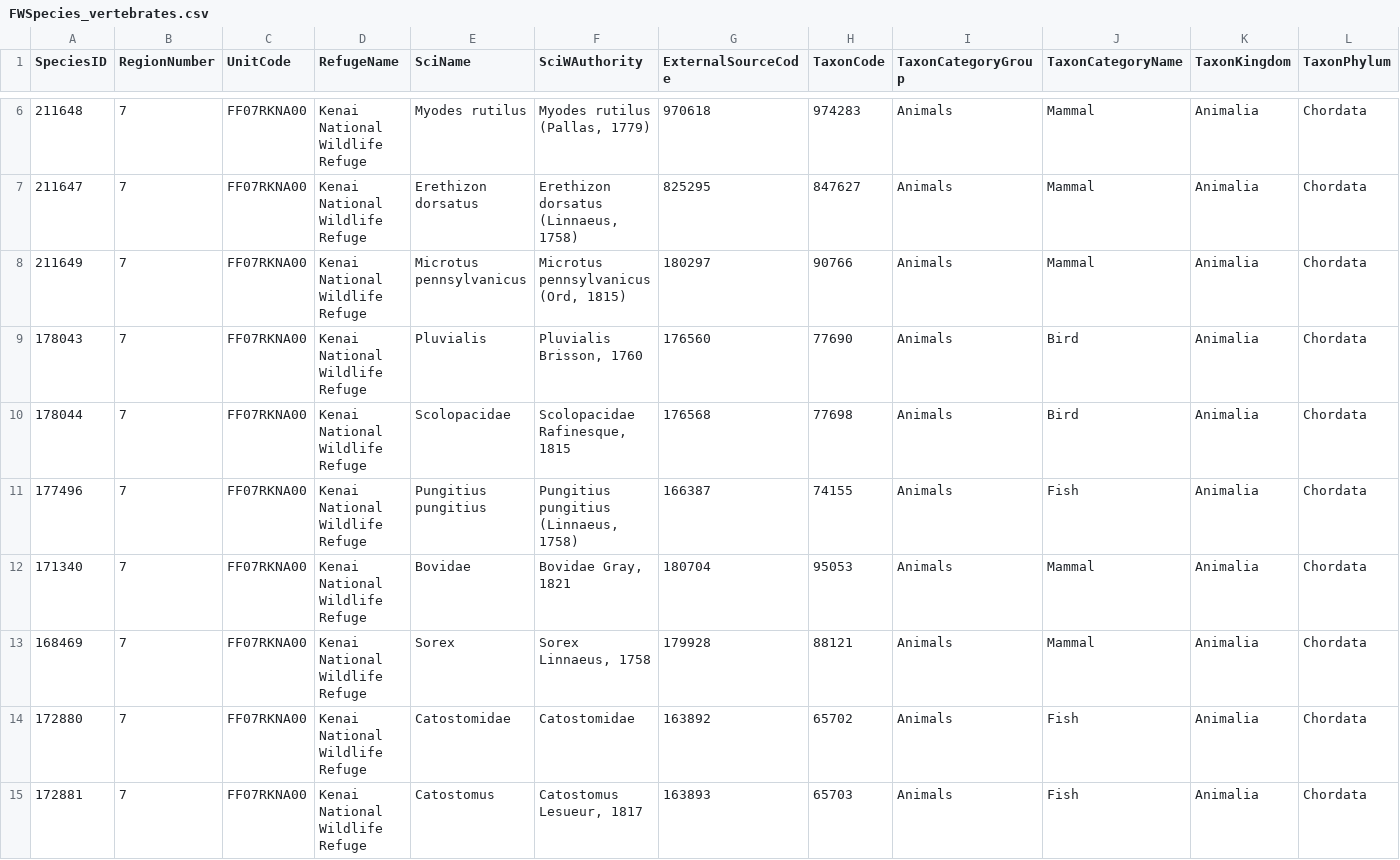
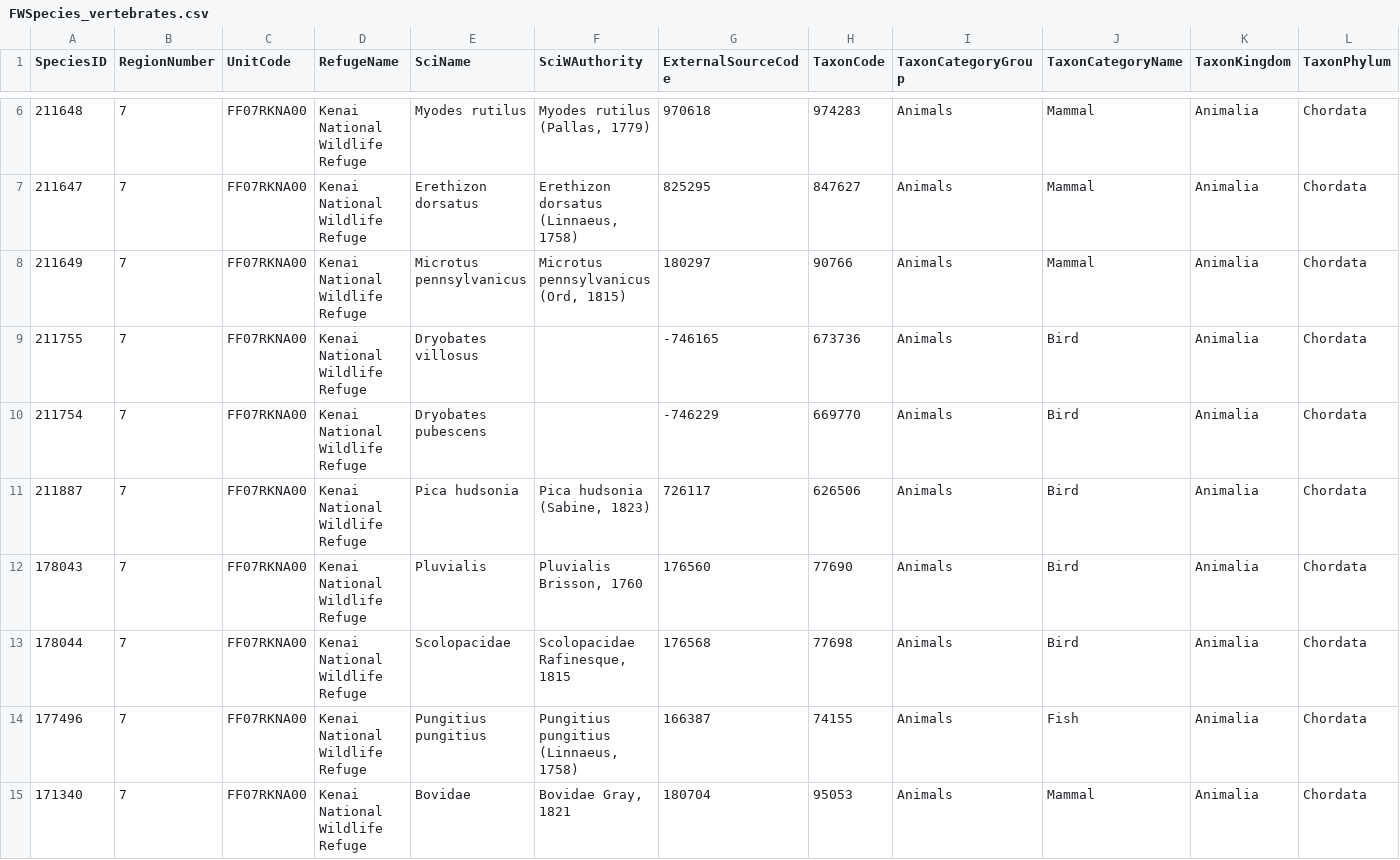
Before and after one commit to Kenai-NWR-bio/KenaiNWRspecies, a CSV file: data/FWSpecies/FWSpecies_vertebrates.csv, drawn as a sheet; only a part is shown, gaps mark what is left out; the shorter side is filled out with more unchanged rows; rows hold the shown columns only; the diff names each change by its address in the sheet, - before the commit and + after, or states it on an @@ line.

```diff
--- a/data/FWSpecies/FWSpecies_vertebrates.csv
+++ b/data/FWSpecies/FWSpecies_vertebrates.csv
+row 9: 211755 | 7 | FF07RKNA00 | Kenai National Wildlife Refuge | Dryobates villosus |  | -746165 | 673736 | Animals | Bird | Animalia | Chordata
+row 10: 211754 | 7 | FF07RKNA00 | Kenai National Wildlife Refuge | Dryobates pubescens |  | -746229 | 669770 | Animals | Bird | Animalia | Chordata
+row 11: 211887 | 7 | FF07RKNA00 | Kenai National Wildlife Refuge | Pica hudsonia | Pica hudsonia (Sabine, 1823) | 726117 | 626506 | Animals | Bird | Animalia | Chordata
```
Also changed, not shown: 6 other files.
